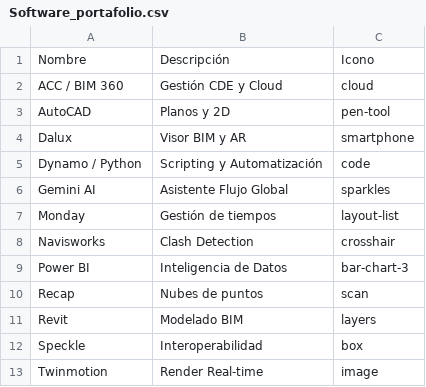
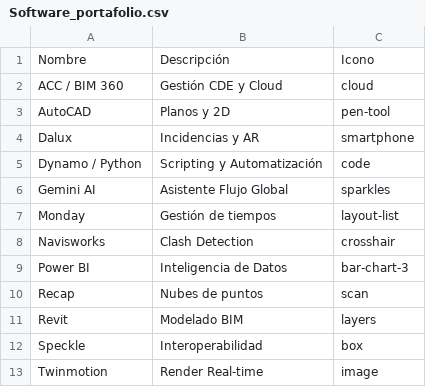
Before and after one commit to eduardoehr89-source/portafolio, a CSV file: Software_portafolio.csv, drawn as a sheet.

Commit message:
Add files via upload

```diff
--- a/Software_portafolio.csv
+++ b/Software_portafolio.csv
@@ -3,3 +3,3 @@ ACC / BIM 360,Gestión CDE y Cloud,cloud
 AutoCAD,Planos y 2D,pen-tool
-Dalux,Visor BIM y AR,smartphone
+Dalux,Incidencias y AR,smartphone
 Dynamo / Python,Scripting y Automatización,code
```
